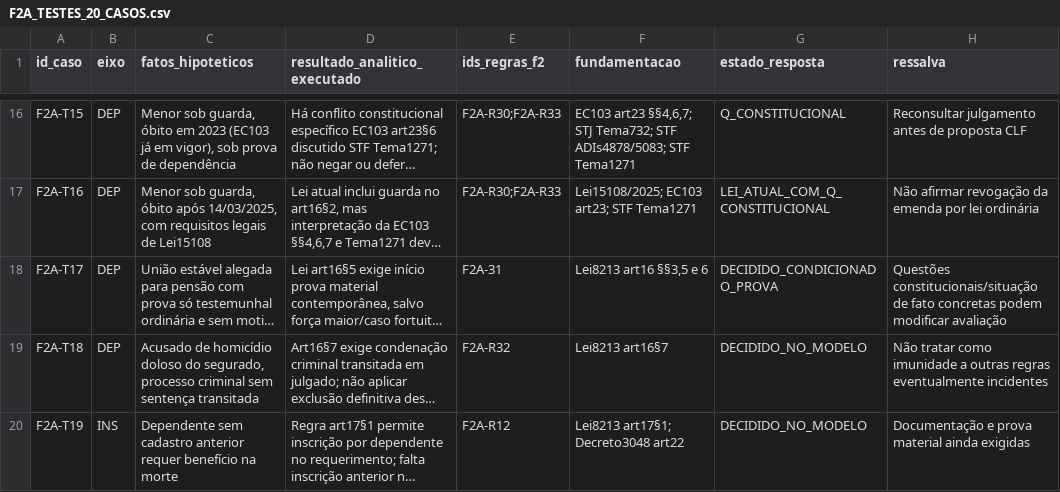
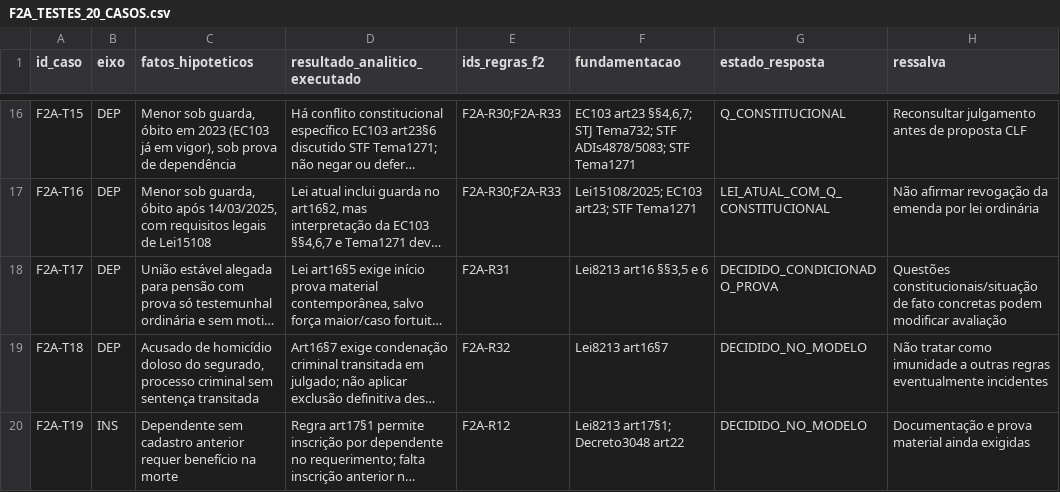
Before and after one commit to raphaelpetta/codigo-legislacao-federal, a CSV file: modulos/T29/M01/F2A_TESTES_20_CASOS.csv, drawn as a sheet; only a part is shown, gaps mark what is left out; long unchanged cells end in …; the diff names each change by its address in the sheet, - before the commit and + after, or states it on an @@ line.

Commit message:
T29.M01 F2-A: sanar identificação da regra R31 no teste T17

```diff
--- a/modulos/T29/M01/F2A_TESTES_20_CASOS.csv
+++ b/modulos/T29/M01/F2A_TESTES_20_CASOS.csv
-E18 (ids_regras_f2): F2A-31
+E18 (ids_regras_f2): F2A-R31
```
